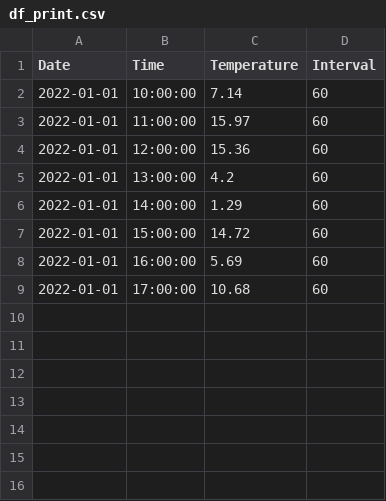
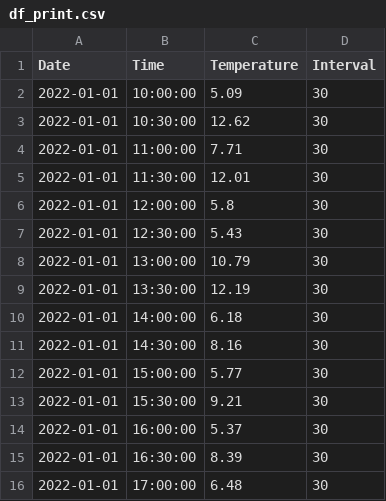
Before and after one commit to abhigyan-709/Django-registration-and-login-system-master, a CSV file: Django-registration-and-login-system-master/users/csv/df_print.csv, drawn as a sheet.

```diff
--- a/Django-registration-and-login-system-master/users/csv/df_print.csv
+++ b/Django-registration-and-login-system-master/users/csv/df_print.csv
@@ -1,9 +1,16 @@
 Date,Time,Temperature,Interval
-2022-01-01,10:00:00,7.14,60
-2022-01-01,11:00:00,15.97,60
-2022-01-01,12:00:00,15.36,60
-2022-01-01,13:00:00,4.2,60
-2022-01-01,14:00:00,1.29,60
-2022-01-01,15:00:00,14.72,60
-2022-01-01,16:00:00,5.69,60
-2022-01-01,17:00:00,10.68,60
+2022-01-01,10:00:00,5.09,30
+2022-01-01,10:30:00,12.62,30
+2022-01-01,11:00:00,7.71,30
+2022-01-01,11:30:00,12.01,30
+2022-01-01,12:00:00,5.8,30
+2022-01-01,12:30:00,5.43,30
+2022-01-01,13:00:00,10.79,30
+2022-01-01,13:30:00,12.19,30
+2022-01-01,14:00:00,6.18,30
+2022-01-01,14:30:00,8.16,30
+2022-01-01,15:00:00,5.77,30
+2022-01-01,15:30:00,9.21,30
+2022-01-01,16:00:00,5.37,30
+2022-01-01,16:30:00,8.39,30
+2022-01-01,17:00:00,6.48,30
```
Also changed, not shown: 2 other files.
